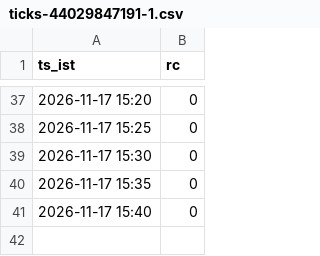
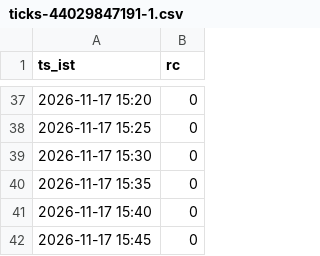
Before and after one commit to mng-unifize/market-files, a CSV file: data/live/ticks/ticks-44029847191-1.csv, drawn as a sheet; only a part is shown, gaps mark what is left out.

Commit message:
paper live 2026-11-17-1545

```diff
--- a/data/live/ticks/ticks-44029847191-1.csv
+++ b/data/live/ticks/ticks-44029847191-1.csv
@@ -41 +41,2 @@ ts_ist,rc
 2026-11-17 15:40,0
+2026-11-17 15:45,0
```
Also changed, not shown: 1 other file.
